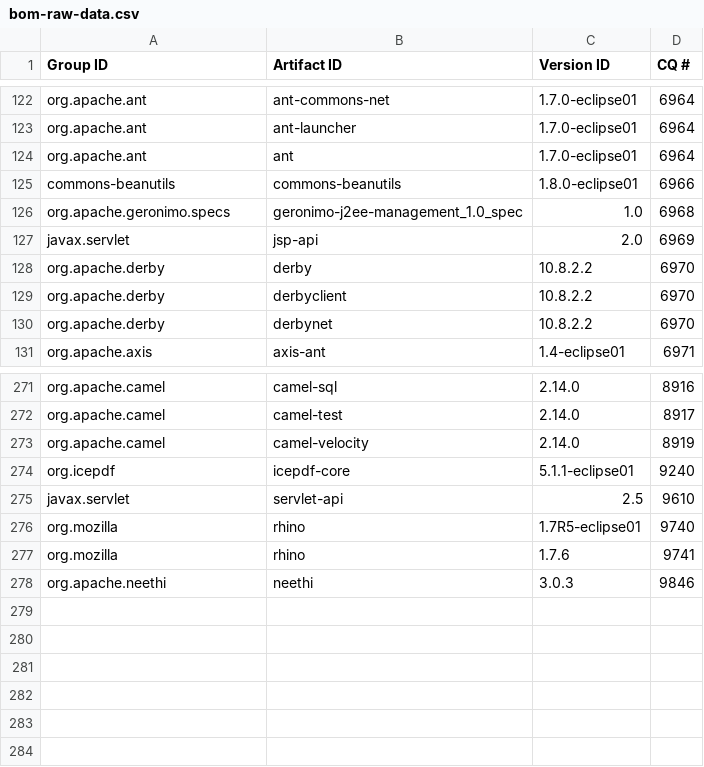
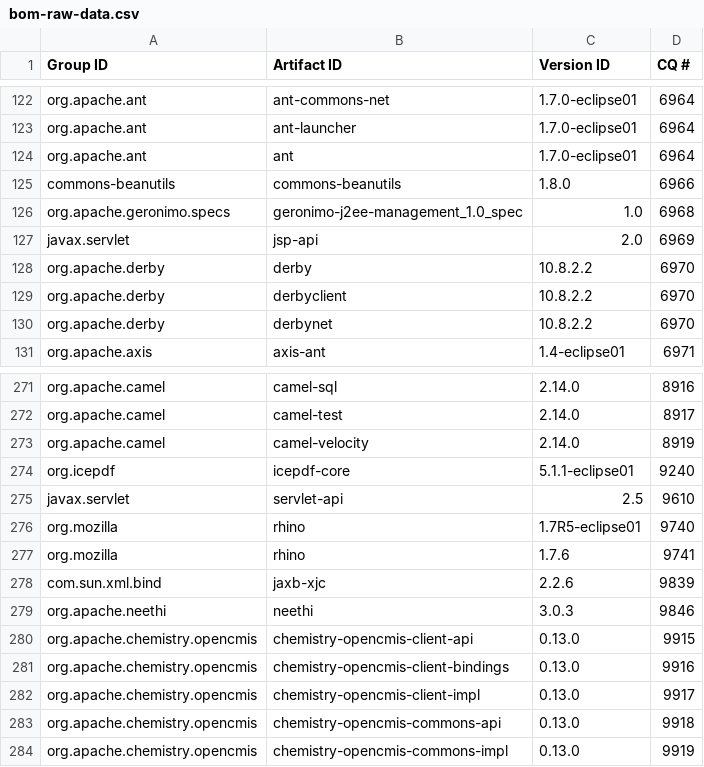
Before and after one commit to robsman/stardust.components, a CSV file: bom-generation/src/main/resources/bom-raw-data.csv, drawn as a sheet; only a part is shown, gaps mark what is left out.

Commit message:
Added approved chemistry dependencies

```diff
--- a/bom-generation/src/main/resources/bom-raw-data.csv
+++ b/bom-generation/src/main/resources/bom-raw-data.csv
@@ -124,3 +124,3 @@ org.apache.ant|ant-launcher|1.7.0-eclipse01|6964
 org.apache.ant|ant|1.7.0-eclipse01|6964
-commons-beanutils|commons-beanutils|1.8.0-eclipse01|6966
+commons-beanutils|commons-beanutils|1.8.0|6966
 org.apache.geronimo.specs|geronimo-j2ee-management_1.0_spec|1.0|6968
@@ -277,2 +277,8 @@ org.mozilla|rhino|1.7R5-eclipse01|9740
 org.mozilla|rhino|1.7.6|9741
+com.sun.xml.bind|jaxb-xjc|2.2.6|9839
 org.apache.neethi|neethi|3.0.3|9846
+org.apache.chemistry.opencmis|chemistry-opencmis-client-api|0.13.0|9915
+org.apache.chemistry.opencmis|chemistry-opencmis-client-bindings|0.13.0|9916
+org.apache.chemistry.opencmis|chemistry-opencmis-client-impl|0.13.0|9917
+org.apache.chemistry.opencmis|chemistry-opencmis-commons-api|0.13.0|9918
+org.apache.chemistry.opencmis|chemistry-opencmis-commons-impl|0.13.0|9919
```
